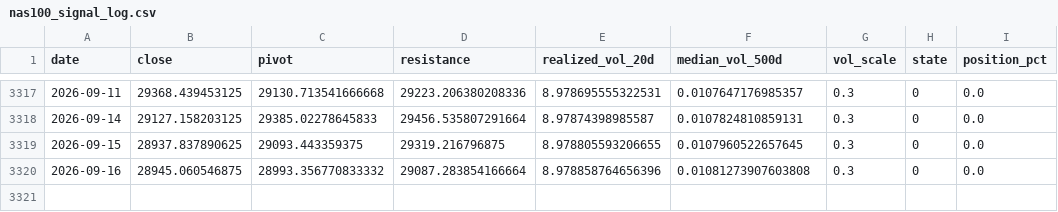
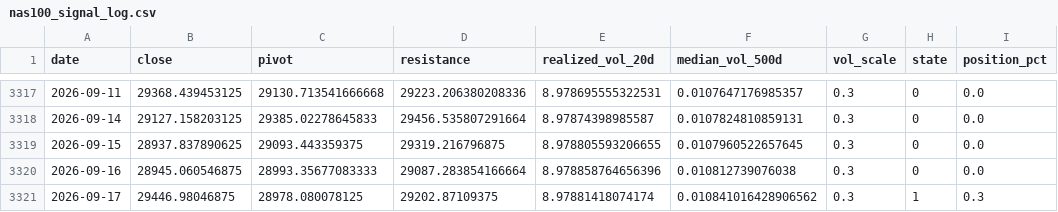
Before and after one commit to kenjtradez/nas100-pivot-signal, a CSV file: nas100_signal_log.csv, drawn as a sheet; only a part is shown, gaps mark what is left out.

```diff
--- a/nas100_signal_log.csv
+++ b/nas100_signal_log.csv
@@ -3319,2 +3319,3 @@ date,close,pivot,resistance,realized_vol_20d,median_vol_500d,vol_scale,state,pos
 2026-09-15,28937.837890625,29093.443359375,29319.216796875,8.978805593206655,0.0107960522657645,0.3,0,0.0
-2026-09-16,28945.060546875,28993.356770833332,29087.283854166664,8.978858764656396,0.01081273907603808,0.3,0,0.0
+2026-09-16,28945.060546875,28993.35677083333,29087.283854166664,8.978858764656396,0.010812739076038,0.3,0,0.0
+2026-09-17,29446.98046875,28978.080078125,29202.87109375,8.97881418074174,0.010841016428906562,0.3,1,0.3
```
Also changed, not shown: 1 other file.
